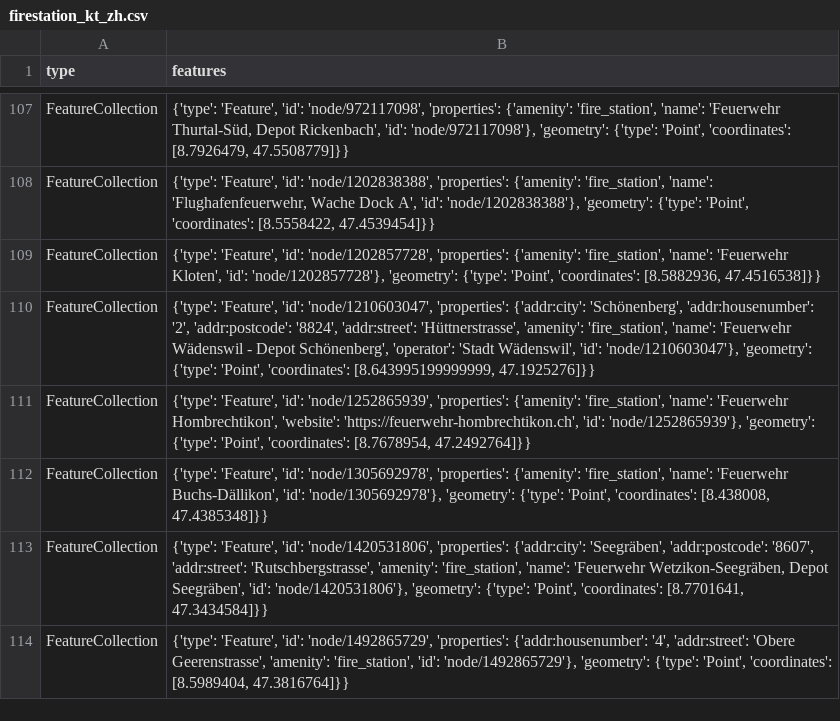
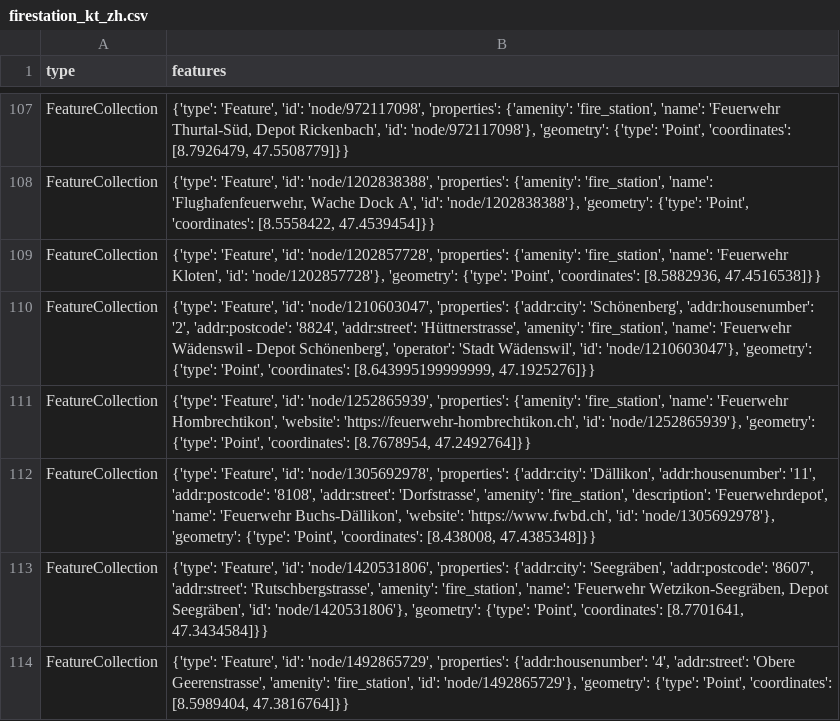
Before and after one commit to chnuessli/elz-data, a CSV file: data/csv/fire_station/firestation_kt_zh.csv, drawn as a sheet; only a part is shown, gaps mark what is left out.

```diff
--- a/data/csv/fire_station/firestation_kt_zh.csv
+++ b/data/csv/fire_station/firestation_kt_zh.csv
@@ -111,3 +111,3 @@ FeatureCollection,"{'type': 'Feature', 'id': 'node/1210603047', 'properties': {'
 FeatureCollection,"{'type': 'Feature', 'id': 'node/1252865939', 'properties': {'amenity': 'fire_station', 'name': 'Feuerwehr Hombrechtikon', 'website': 'https://feuerwehr-hombrechtikon.ch', 'id': 'node/1252865939'}, 'geometry': {'type': 'Point', 'coordinates': [8.7678954, 47.2492764]}}"
-FeatureCollection,"{'type': 'Feature', 'id': 'node/1305692978', 'properties': {'amenity': 'fire_station', 'name': 'Feuerwehr Buchs-Dällikon', 'id': 'node/1305692978'}, 'geometry': {'type': 'Point', 'coordinates': [8.438008, 47.4385348]}}"
+FeatureCollection,"{'type': 'Feature', 'id': 'node/1305692978', 'properties': {'addr:city': 'Dällikon', 'addr:housenumber': '11', 'addr:postcode': '8108', 'addr:street': 'Dorfstrasse', 'amenity': 'fire_station', 'description': 'Feuerwehrdepot', 'name': 'Feuerwehr Buchs-Dällikon', 'website': 'https://www.fwbd.ch', 'id': 'node/1305692978'}, 'geometry': {'type': 'Point', 'coordinates': [8.438008, 47.4385348]}}"
 FeatureCollection,"{'type': 'Feature', 'id': 'node/1420531806', 'properties': {'addr:city': 'Seegräben', 'addr:postcode': '8607', 'addr:street': 'Rutschbergstrasse', 'amenity': 'fire_station', 'name': 'Feuerwehr Wetzikon-Seegräben, Depot Seegräben', 'id': 'node/1420531806'}, 'geometry': {'type': 'Point', 'coordinates': [8.7701641, 47.3434584]}}"
```
Also changed, not shown: data/csv/access/gates/gates_dispo_srz.csv, data/csv/access/gates/gates_kt_sh.csv, 10 other files.
